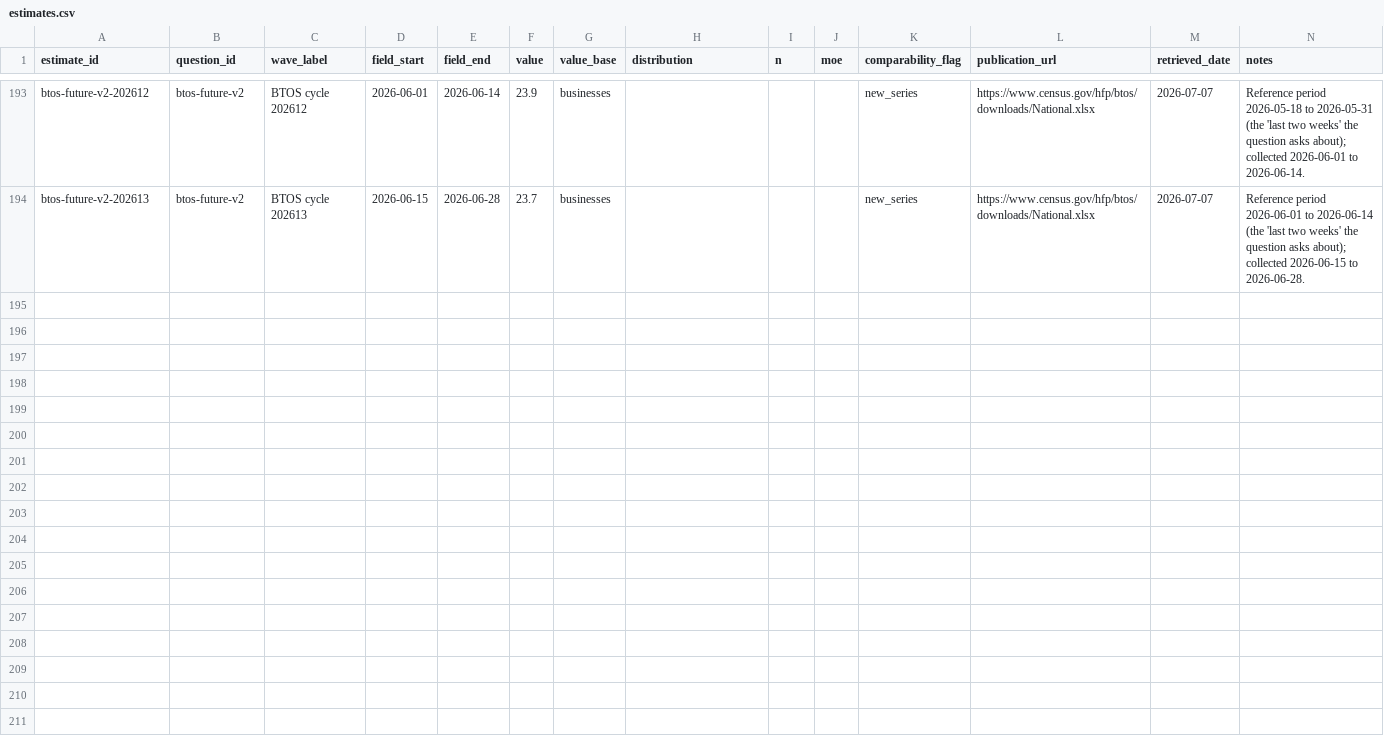
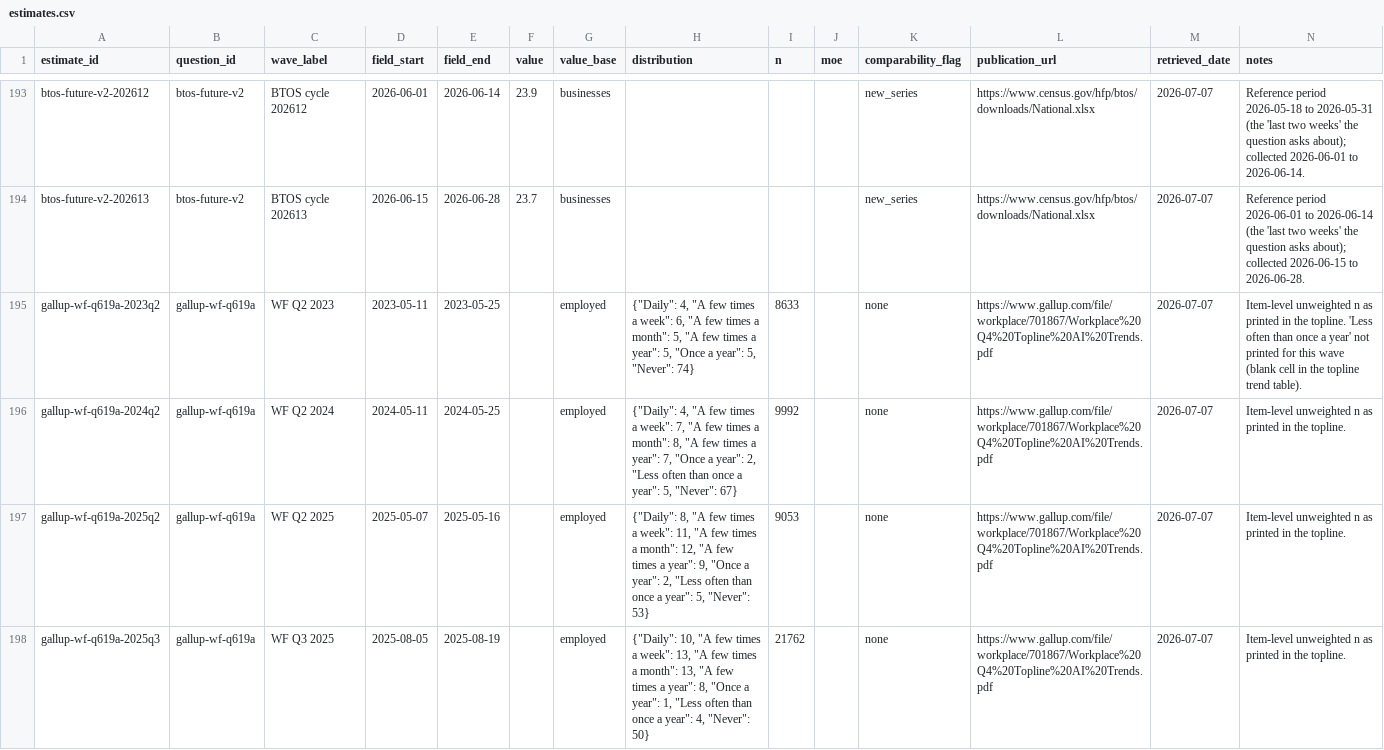
Before and after one commit to ReedRawlings/ai-timeline, a CSV file: data/adoption/estimates.csv, drawn as a sheet; only a part is shown, gaps mark what is left out; the diff covers the shown part only.

Commit message:
Gallup stem found: Q619A verbatim + distributions from the image-locked Q4 topline
Rendered the PDF in-browser and read it visually. All Gallup rows
unpublished->published; 7-option scale captured (articles paraphrase 5);
per-wave distributions + org item Q653A full stem + Q3/Q4 2025 values.
Notable: 'Total AI users' excludes once-a-year-or-less users (~5 pts);
Q619A ran on a half subsample in Q2 waves, unmentioned in articles.

```diff
--- a/data/adoption/estimates.csv
+++ b/data/adoption/estimates.csv
@@ -194 +194,5 @@ btos-future-v2-202612,btos-future-v2,BTOS cycle 202612,2026-06-01,2026-06-14,23.
 btos-future-v2-202613,btos-future-v2,BTOS cycle 202613,2026-06-15,2026-06-28,23.7,businesses,,,,new_series,https://www.census.gov/hfp/btos/downloads/National.xlsx,2026-07-07,Reference period 2026-06-01 to 2026-06-14 (the 'last two weeks' the question asks about); collected 2026-06-15 to 2026-06-28.
+gallup-wf-q619a-2023q2,gallup-wf-q619a,WF Q2 2023,2023-05-11,2023-05-25,,employed,"{""Daily"": 4, ""A few times a week"": 6, ""A few times a month"": 5, ""A few times a year"": 5, ""Once a year"": 5, ""Never"": 74}",8633,,none,https://www.gallup.com/file/workplace/701867/Workplace%20Q4%20Topline%20AI%20Trends.pdf,2026-07-07,Item-level unweighted n as printed in the topline. 'Less often than once a year' not printed for this wave (blank cell in the topline trend table).
+gallup-wf-q619a-2024q2,gallup-wf-q619a,WF Q2 2024,2024-05-11,2024-05-25,,employed,"{""Daily"": 4, ""A few times a week"": 7, ""A few times a month"": 8, ""A few times a year"": 7, ""Once a year"": 2, ""Less often than once a year"": 5, ""Never"": 67}",9992,,none,https://www.gallup.com/file/workplace/701867/Workplace%20Q4%20Topline%20AI%20Trends.pdf,2026-07-07,Item-level unweighted n as printed in the topline.
+gallup-wf-q619a-2025q2,gallup-wf-q619a,WF Q2 2025,2025-05-07,2025-05-16,,employed,"{""Daily"": 8, ""A few times a week"": 11, ""A few times a month"": 12, ""A few times a year"": 9, ""Once a year"": 2, ""Less often than once a year"": 5, ""Never"": 53}",9053,,none,https://www.gallup.com/file/workplace/701867/Workplace%20Q4%20Topline%20AI%20Trends.pdf,2026-07-07,Item-level unweighted n as printed in the topline.
+gallup-wf-q619a-2025q3,gallup-wf-q619a,WF Q3 2025,2025-08-05,2025-08-19,,employed,"{""Daily"": 10, ""A few times a week"": 13, ""A few times a month"": 13, ""A few times a year"": 8, ""Once a year"": 1, ""Less often than once a year"": 4, ""Never"": 50}",21762,,none,https://www.gallup.com/file/workplace/701867/Workplace%20Q4%20Topline%20AI%20Trends.pdf,2026-07-07,Item-level unweighted n as printed in the topline.
```
Also changed, not shown: 3 added rows elsewhere in this file, data/adoption/questions.csv, 4 other files.
